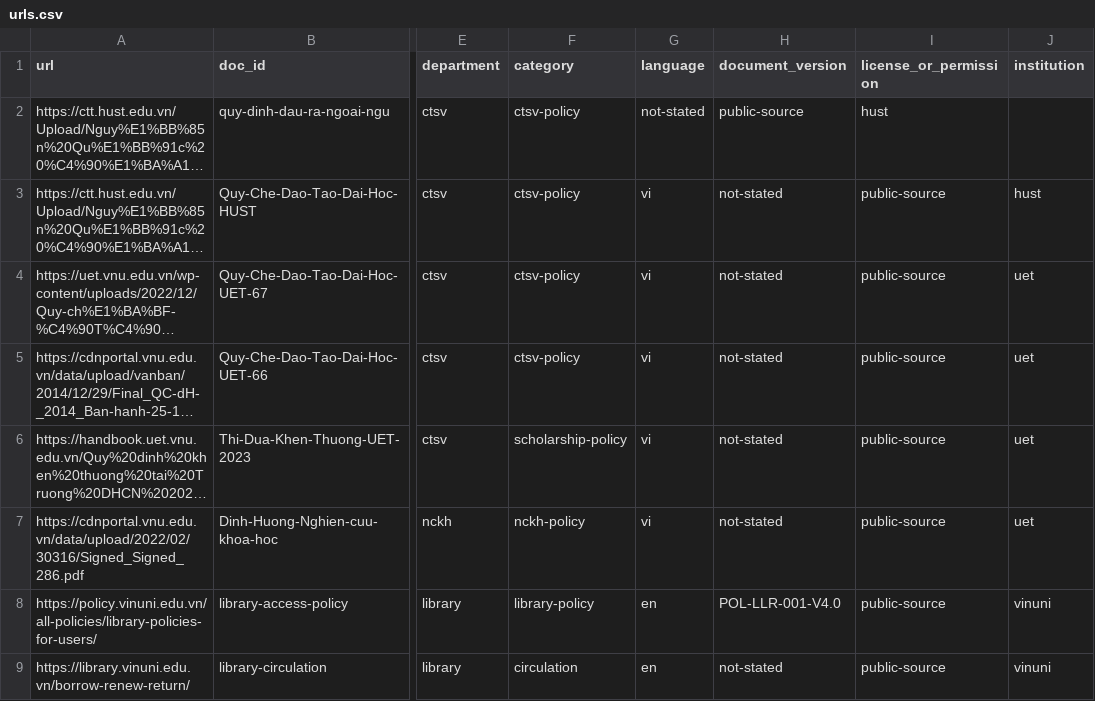
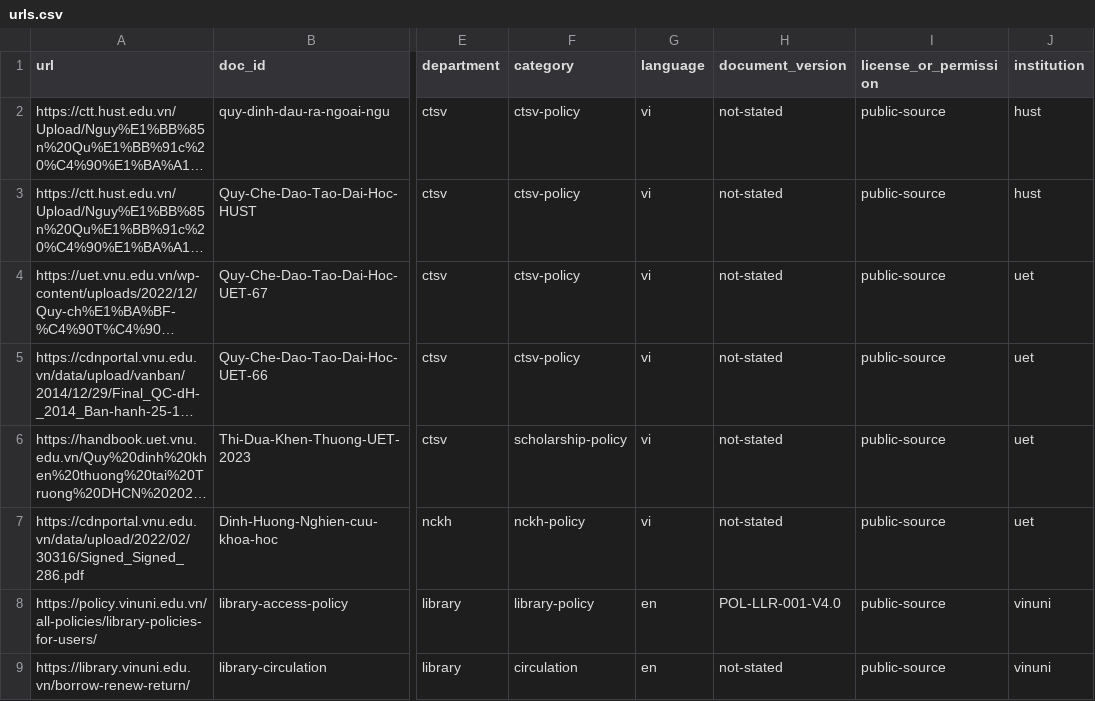
Before and after one commit to Donglv79/Day07-Data-Foundations-B2-D305, a CSV file: data/urls.csv, drawn as a sheet; only a part is shown, gaps mark what is left out; long unchanged cells end in …; the diff names each change by its address in the sheet, - before the commit and + after, or states it on an @@ line.

Commit message:
fix fields urls.csv

```diff
--- a/data/urls.csv
+++ b/data/urls.csv
-G2 (language): not-stated
+G2 (language): vi
-H2 (document_version): public-source
+H2 (document_version): not-stated
-I2 (license_or_permission): hust
+I2 (license_or_permission): public-source
-J2 (institution): (empty)
+J2 (institution): hust
```
